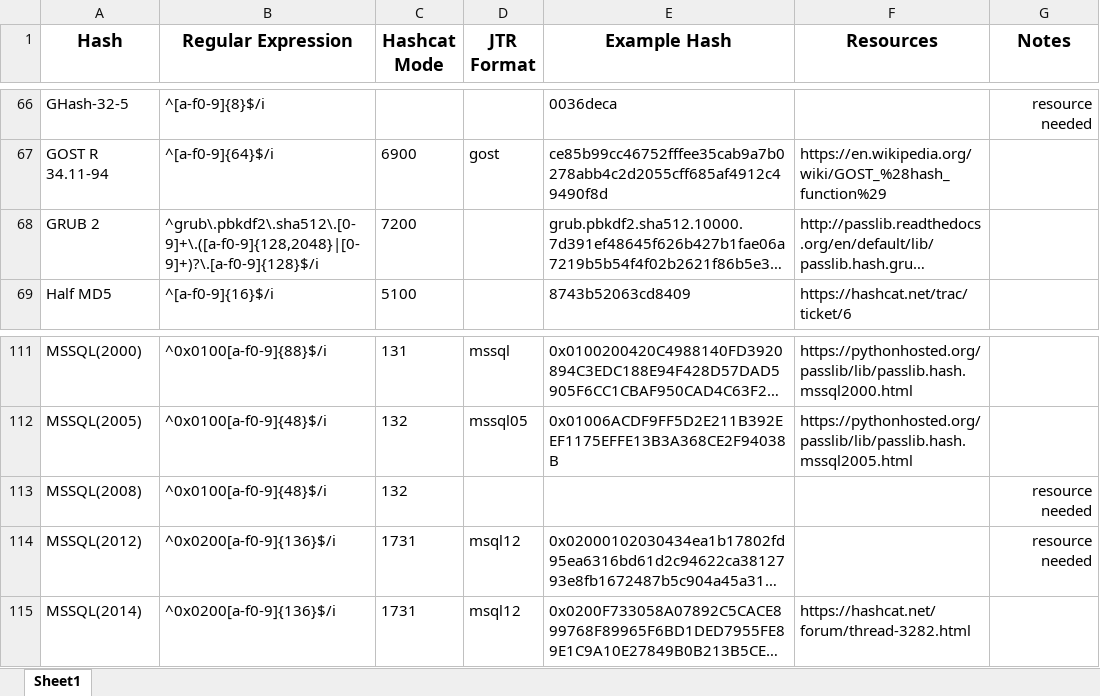
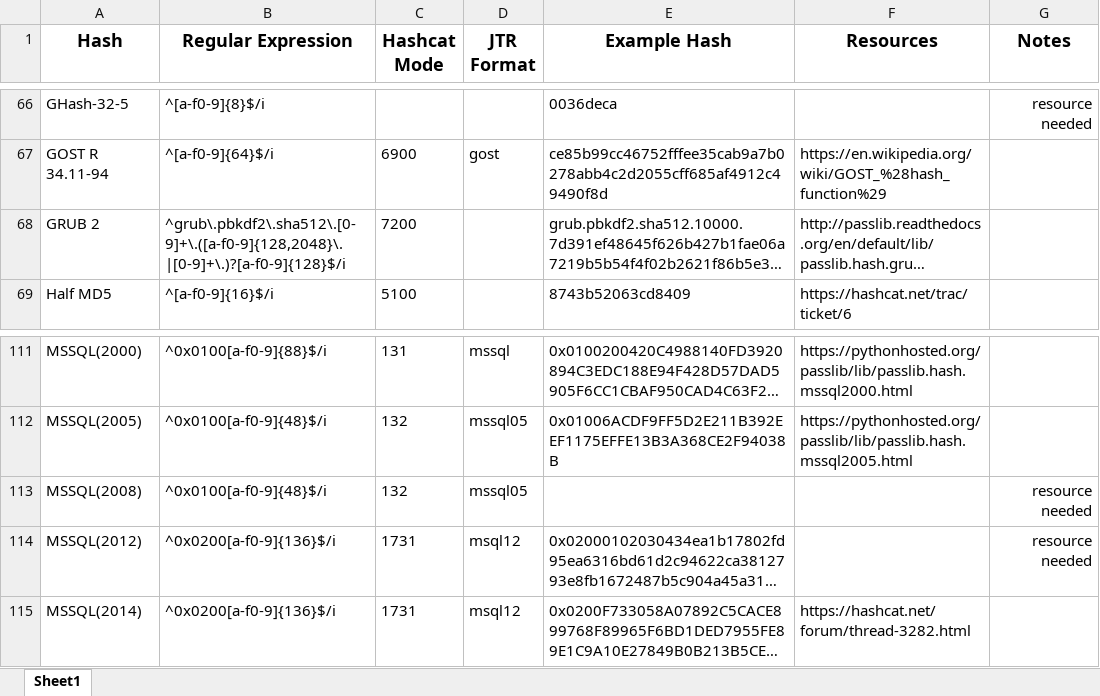
Before and after one commit to psypanda/hashID, an Excel workbook: doc/hashinfo.xlsx, sheet Sheet1, drawn as a sheet; only a part is shown, gaps mark what is left out; long unchanged cells end in …; values as stored, in another font and other column widths than the file's, no borders; the diff names each change by its address in the sheet, - before the commit and + after, or states it on an @@ line.

Commit message:
Add JtR format mssql05
Forgot to add JtR format to MSSQL(2008)

```diff
--- a/doc/hashinfo.xlsx (sheet Sheet1)
+++ b/doc/hashinfo.xlsx (sheet Sheet1)
-B68 (Regular Expression): ^grub\.pbkdf2\.sha512\.[0-9]+\.([a-f0-9]{128,2048}|[0-9]+)?\.[a-f0-9]{128}$/i
+B68 (Regular Expression): ^grub\.pbkdf2\.sha512\.[0-9]+\.([a-f0-9]{128,2048}\.|[0-9]+\.)?[a-f0-9]{128}$/i
-D113 (JTR Format): (empty)
+D113 (JTR Format): mssql05
```
Also changed, not shown: 1 other file.
